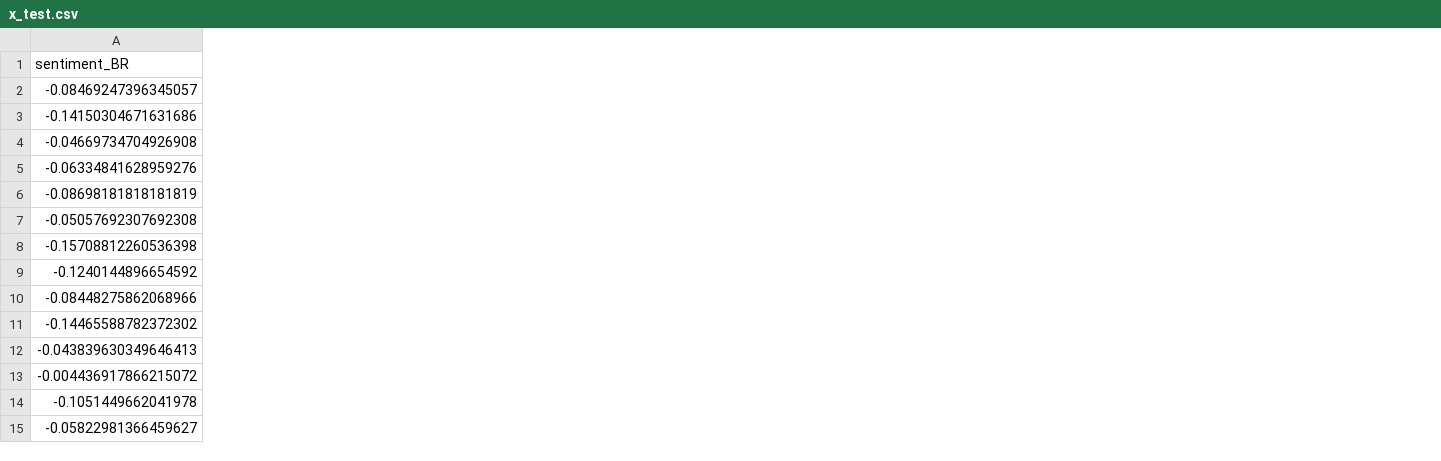
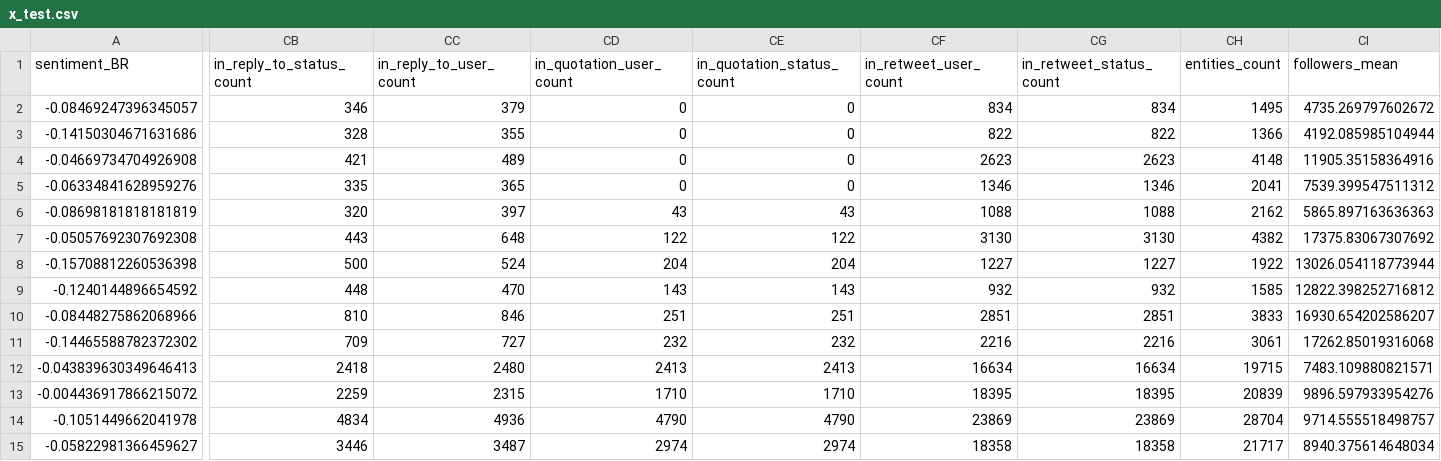
Before and after one commit to digitalepidemiologylab/brazil-vaccine-uptake, a CSV file: data/x_test.csv, drawn as a sheet; only a part is shown, gaps mark what is left out; the diff covers the shown part only; the diff names each change by its address in the sheet, - before the commit and + after, or states it on an @@ line.

```diff
--- a/data/x_test.csv
+++ b/data/x_test.csv
+column CB (in_reply_to_status_count), rows 2-15: 346 | 328 | 421 | 335 | 320 | 443 | 500 | 448 | 810 | 709 | 2418 | 2259 | 4834 | 3446
+column CC (in_reply_to_user_count), rows 2-15: 379 | 355 | 489 | 365 | 397 | 648 | 524 | 470 | 846 | 727 | 2480 | 2315 | 4936 | 3487
+column CD (in_quotation_user_count), rows 2-15: 0 | 0 | 0 | 0 | 43 | 122 | 204 | 143 | 251 | 232 | 2413 | 1710 | 4790 | 2974
+column CE (in_quotation_status_count), rows 2-15: 0 | 0 | 0 | 0 | 43 | 122 | 204 | 143 | 251 | 232 | 2413 | 1710 | 4790 | 2974
+column CF (in_retweet_user_count), rows 2-15: 834 | 822 | 2623 | 1346 | 1088 | 3130 | 1227 | 932 | 2851 | 2216 | 16634 | 18395 | 23869 | 18358
+column CG (in_retweet_status_count), rows 2-15: 834 | 822 | 2623 | 1346 | 1088 | 3130 | 1227 | 932 | 2851 | 2216 | 16634 | 18395 | 23869 | 18358
+column CH (entities_count), rows 2-15: 1495 | 1366 | 4148 | 2041 | 2162 | 4382 | 1922 | 1585 | 3833 | 3061 | 19715 | 20839 | 28704 | 21717
+column CI (followers_mean), rows 2-15: 4735.269797602672 | 4192.085985104944 | 11905.35158364916 | 7539.399547511312 | 5865.897163636363 | 17375.83067307692 | 13026.054118773944 | 12822.398252716812 | 16930.654202586207 | 17262.85019316068 | 7483.109880821571 | 9896.597933954276 | 9714.555518498757 | 8940.375614648034
```
Also changed, not shown: 9 added columns elsewhere in this file, 10 other files.
